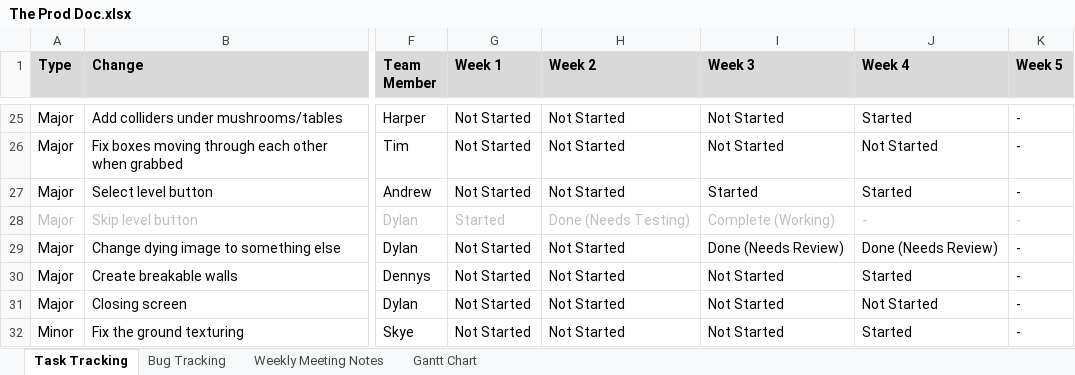
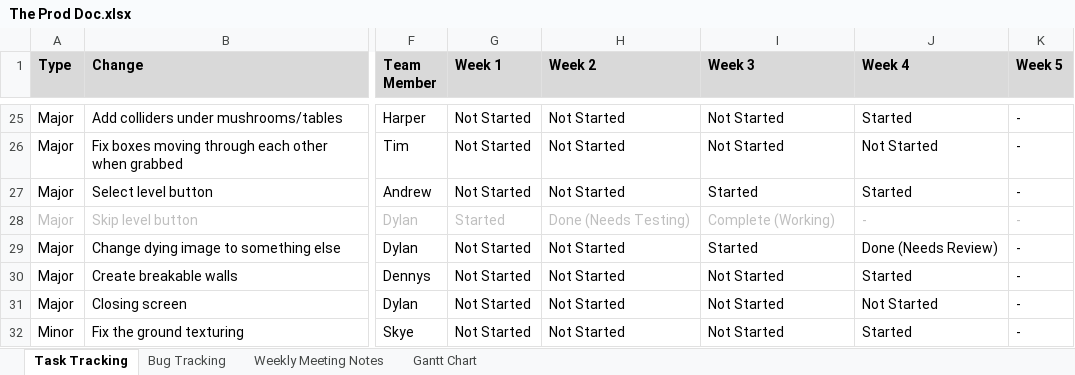
Before and after one commit to SpyraxianJ/strung-along, an Excel workbook: Admin Files/The Prod Doc.xlsx, sheet Task Tracking, drawn as a sheet; only a part is shown, gaps mark what is left out; values as stored, in another font and other column widths than the file's, no borders; conditional formats not drawn; the diff covers the shown part only; the diff names each change by its address in the sheet, - before the commit and + after, or states it on an @@ line.

```diff
--- a/Admin Files/The Prod Doc.xlsx (sheet Task Tracking)
+++ b/Admin Files/The Prod Doc.xlsx (sheet Task Tracking)
-I29 (Week 3): Done (Needs Review)
+I29 (Week 3): Started
```
Also changed, not shown: 20 edited cells and cell formats elsewhere in this sheet, sheet Bug Tracking, sheet Gantt Chart.
